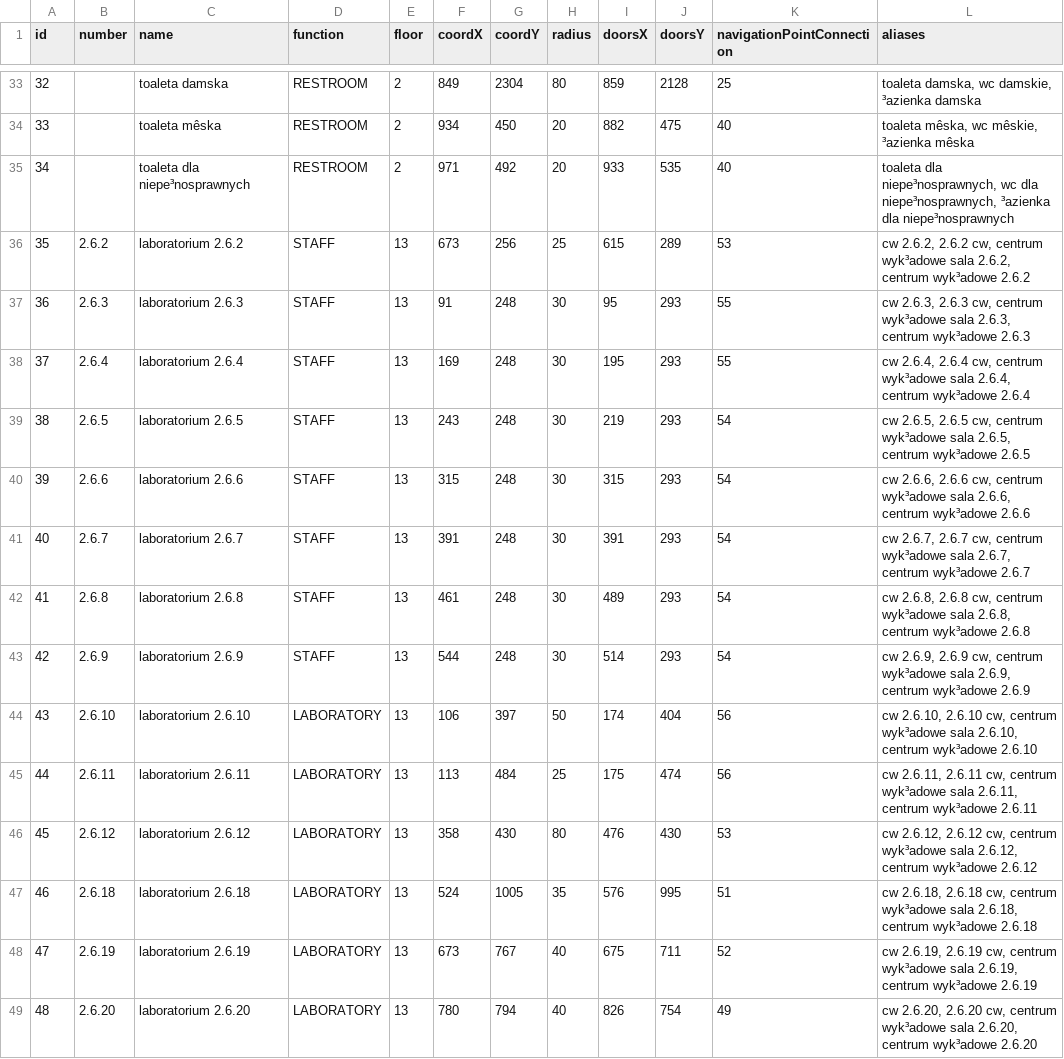
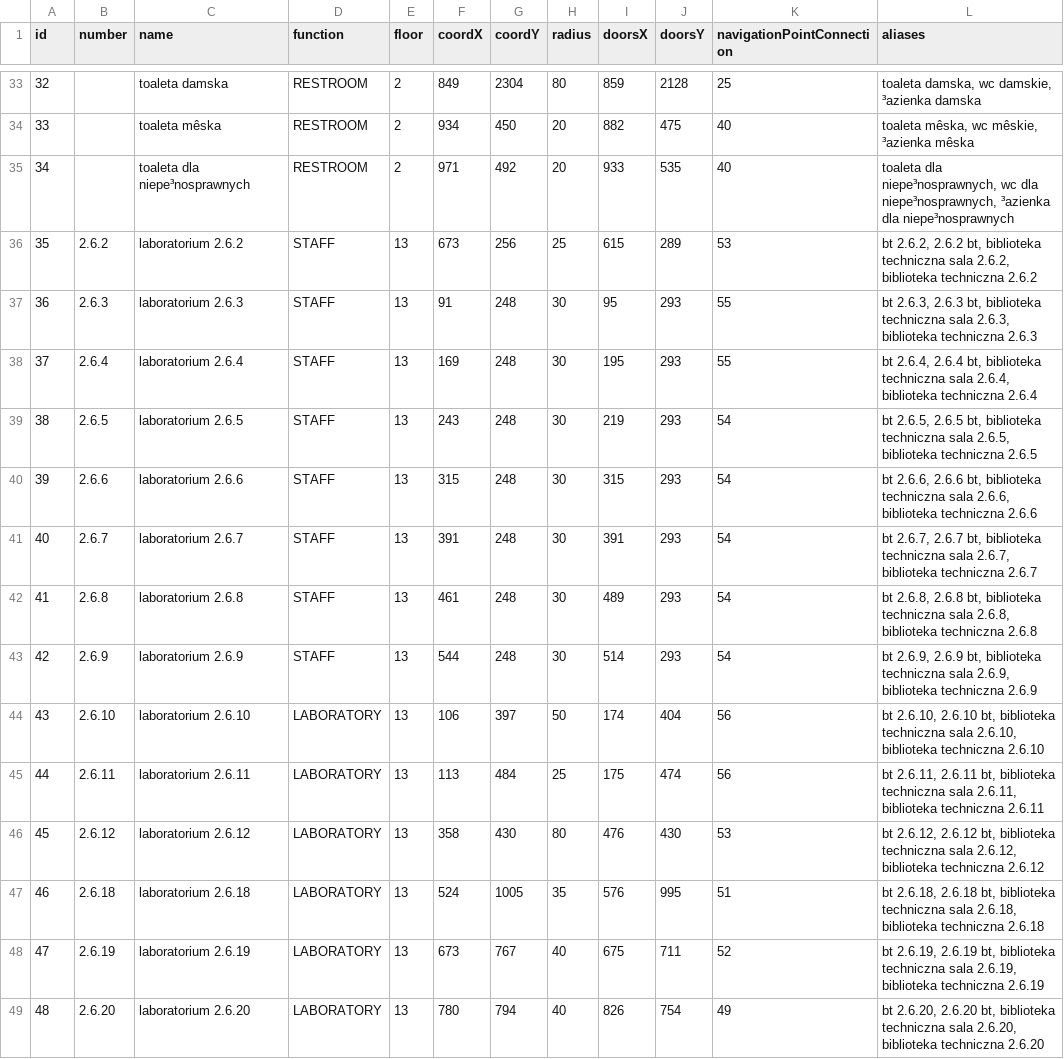
Before and after one commit to Miara/PoliGdzie, a CSV file: PoliGdzie/assets/Room.csv, drawn as a sheet; only a part is shown, gaps mark what is left out; the diff covers the shown part only.

```diff
--- a/PoliGdzie/assets/Room.csv
+++ b/PoliGdzie/assets/Room.csv
@@ -35,15 +35,15 @@ id;number;name;function;floor;coordX;coordY;radius;doorsX;doorsY;navigationPoint
 34;;toaleta dla niepe³nosprawnych;RESTROOM;2;971;492;20;933;535;40;toaleta dla niepe³nosprawnych, wc dla niepe³nosprawnych, ³azienka dla niepe³nosprawnych
-35;2.6.2;laboratorium 2.6.2;STAFF;13;673;256;25;615;289;53;cw 2.6.2, 2.6.2 cw, centrum wyk³adowe sala 2.6.2, centrum wyk³adowe 2.6.2
-36;2.6.3;laboratorium 2.6.3;STAFF;13;91;248;30;95;293;55;cw 2.6.3, 2.6.3 cw, centrum wyk³adowe sala 2.6.3, centrum wyk³adowe 2.6.3
-37;2.6.4;laboratorium 2.6.4;STAFF;13;169;248;30;195;293;55;cw 2.6.4, 2.6.4 cw, centrum wyk³adowe sala 2.6.4, centrum wyk³adowe 2.6.4
-38;2.6.5;laboratorium 2.6.5;STAFF;13;243;248;30;219;293;54;cw 2.6.5, 2.6.5 cw, centrum wyk³adowe sala 2.6.5, centrum wyk³adowe 2.6.5
-39;2.6.6;laboratorium 2.6.6;STAFF;13;315;248;30;315;293;54;cw 2.6.6, 2.6.6 cw, centrum wyk³adowe sala 2.6.6, centrum wyk³adowe 2.6.6
-40;2.6.7;laboratorium 2.6.7;STAFF;13;391;248;30;391;293;54;cw 2.6.7, 2.6.7 cw, centrum wyk³adowe sala 2.6.7, centrum wyk³adowe 2.6.7
-41;2.6.8;laboratorium 2.6.8;STAFF;13;461;248;30;489;293;54;cw 2.6.8, 2.6.8 cw, centrum wyk³adowe sala 2.6.8, centrum wyk³adowe 2.6.8
-42;2.6.9;laboratorium 2.6.9;STAFF;13;544;248;30;514;293;54;cw 2.6.9, 2.6.9 cw, centrum wyk³adowe sala 2.6.9, centrum wyk³adowe 2.6.9
-43;2.6.10;laboratorium 2.6.10;LABORATORY;13;106;397;50;174;404;56;cw 2.6.10, 2.6.10 cw, centrum wyk³adowe sala 2.6.10, centrum wyk³adowe 2.6.10
-44;2.6.11;laboratorium 2.6.11;LABORATORY;13;113;484;25;175;474;56;cw 2.6.11, 2.6.11 cw, centrum wyk³adowe sala 2.6.11, centrum wyk³adowe 2.6.11
-45;2.6.12;laboratorium 2.6.12;LABORATORY;13;358;430;80;476;430;53;cw 2.6.12, 2.6.12 cw, centrum wyk³adowe sala 2.6.12, centrum wyk³adowe 2.6.12
-46;2.6.18;laboratorium 2.6.18;LABORATORY;13;524;1005;35;576;995;51;cw 2.6.18, 2.6.18 cw, centrum wyk³adowe sala 2.6.18, centrum wyk³adowe 2.6.18
-47;2.6.19;laboratorium 2.6.19;LABORATORY;13;673;767;40;675;711;52;cw 2.6.19, 2.6.19 cw, centrum wyk³adowe sala 2.6.19, centrum wyk³adowe 2.6.19
-48;2.6.20;laboratorium 2.6.20;LABORATORY;13;780;794;40;826;754;49;cw 2.6.20, 2.6.20 cw, centrum wyk³adowe sala 2.6.20, centrum wyk³adowe 2.6.20
+35;2.6.2;laboratorium 2.6.2;STAFF;13;673;256;25;615;289;53;bt 2.6.2, 2.6.2 bt, biblioteka techniczna sala 2.6.2, biblioteka techniczna 2.6.2
+36;2.6.3;laboratorium 2.6.3;STAFF;13;91;248;30;95;293;55;bt 2.6.3, 2.6.3 bt, biblioteka techniczna sala 2.6.3, biblioteka techniczna 2.6.3
+37;2.6.4;laboratorium 2.6.4;STAFF;13;169;248;30;195;293;55;bt 2.6.4, 2.6.4 bt, biblioteka techniczna sala 2.6.4, biblioteka techniczna 2.6.4
+38;2.6.5;laboratorium 2.6.5;STAFF;13;243;248;30;219;293;54;bt 2.6.5, 2.6.5 bt, biblioteka techniczna sala 2.6.5, biblioteka techniczna 2.6.5
+39;2.6.6;laboratorium 2.6.6;STAFF;13;315;248;30;315;293;54;bt 2.6.6, 2.6.6 bt, biblioteka techniczna sala 2.6.6, biblioteka techniczna 2.6.6
+40;2.6.7;laboratorium 2.6.7;STAFF;13;391;248;30;391;293;54;bt 2.6.7, 2.6.7 bt, biblioteka techniczna sala 2.6.7, biblioteka techniczna 2.6.7
+41;2.6.8;laboratorium 2.6.8;STAFF;13;461;248;30;489;293;54;bt 2.6.8, 2.6.8 bt, biblioteka techniczna sala 2.6.8, biblioteka techniczna 2.6.8
+42;2.6.9;laboratorium 2.6.9;STAFF;13;544;248;30;514;293;54;bt 2.6.9, 2.6.9 bt, biblioteka techniczna sala 2.6.9, biblioteka techniczna 2.6.9
+43;2.6.10;laboratorium 2.6.10;LABORATORY;13;106;397;50;174;404;56;bt 2.6.10, 2.6.10 bt, biblioteka techniczna sala 2.6.10, biblioteka techniczna 2.6.10
+44;2.6.11;laboratorium 2.6.11;LABORATORY;13;113;484;25;175;474;56;bt 2.6.11, 2.6.11 bt, biblioteka techniczna sala 2.6.11, biblioteka techniczna 2.6.11
+45;2.6.12;laboratorium 2.6.12;LABORATORY;13;358;430;80;476;430;53;bt 2.6.12, 2.6.12 bt, biblioteka techniczna sala 2.6.12, biblioteka techniczna 2.6.12
+46;2.6.18;laboratorium 2.6.18;LABORATORY;13;524;1005;35;576;995;51;bt 2.6.18, 2.6.18 bt, biblioteka techniczna sala 2.6.18, biblioteka techniczna 2.6.18
+47;2.6.19;laboratorium 2.6.19;LABORATORY;13;673;767;40;675;711;52;bt 2.6.19, 2.6.19 bt, biblioteka techniczna sala 2.6.19, biblioteka techniczna 2.6.19
+48;2.6.20;laboratorium 2.6.20;LABORATORY;13;780;794;40;826;754;49;bt 2.6.20, 2.6.20 bt, biblioteka techniczna sala 2.6.20, biblioteka techniczna 2.6.20
```
Also changed, not shown: 36 edited cells elsewhere in this file, PoliGdzie/assets/Building.csv, PoliGdzie/assets/Floor.csv, 9 other files.
